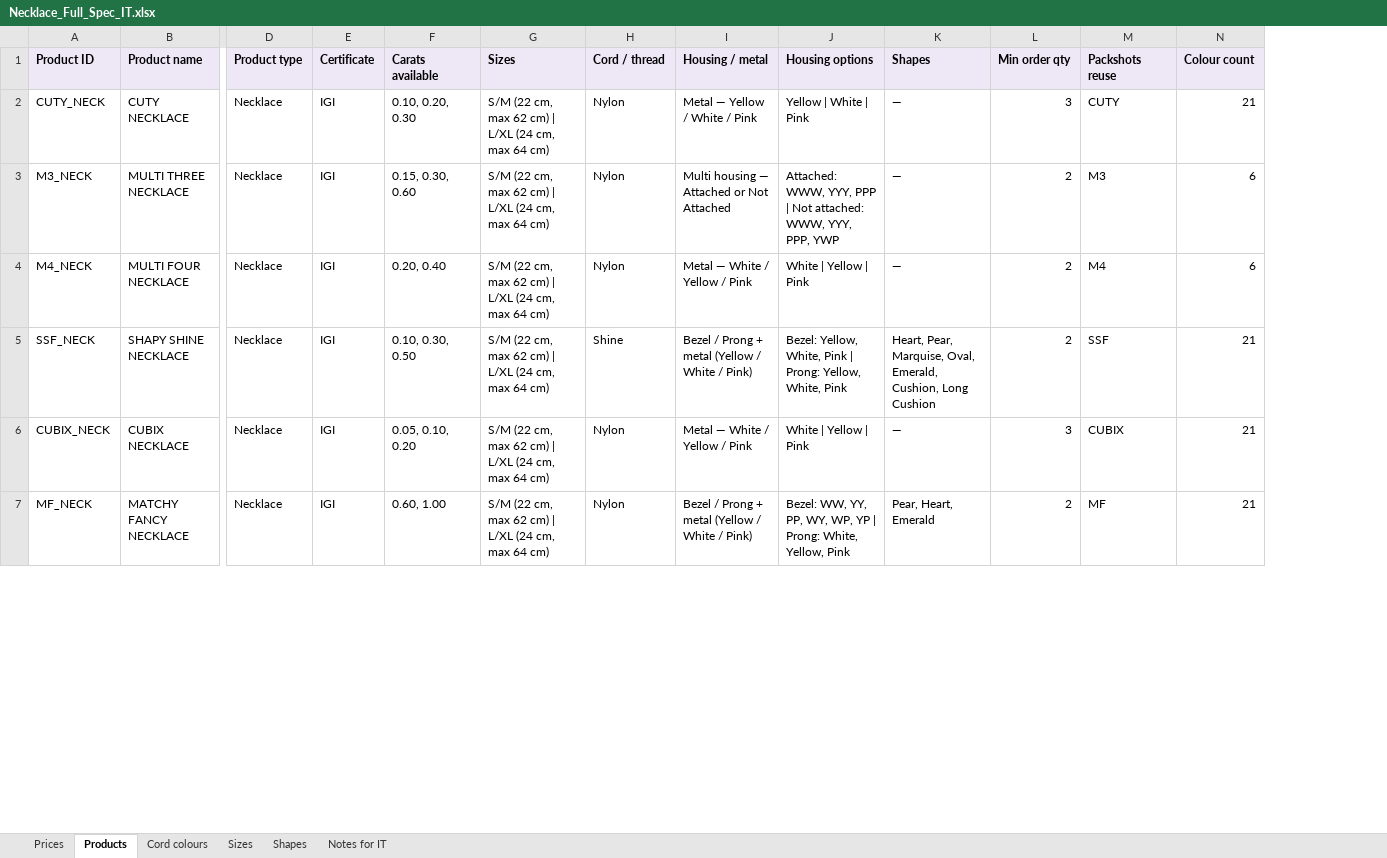
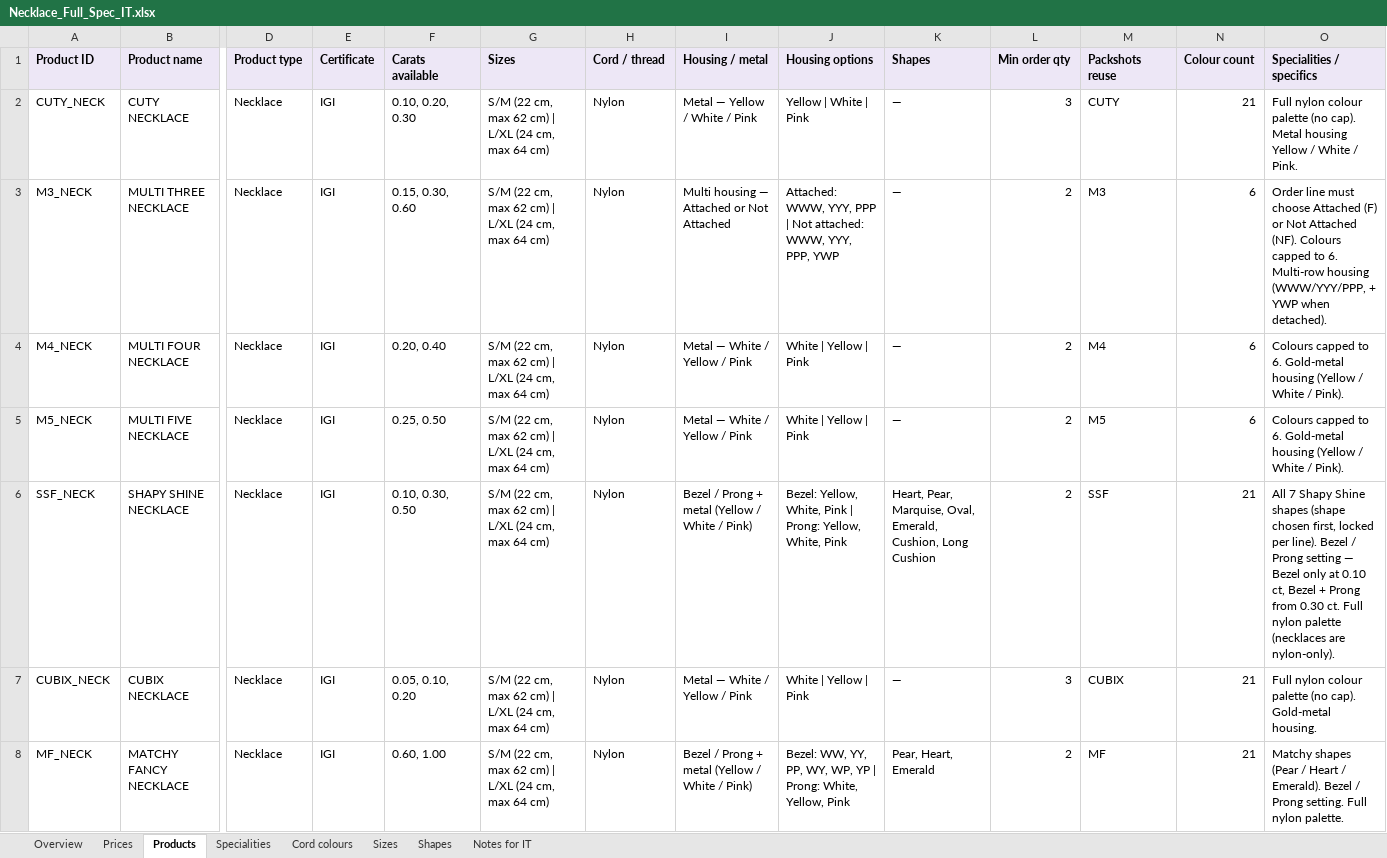
Before and after one commit to samuelsaleh/lovelab-mini-b2b, an Excel workbook: _reference-materials/Necklace_Full_Spec_IT.xlsx, sheet Products, drawn as a sheet; only a part is shown, gaps mark what is left out; values as stored, in another font and other column widths than the file's, no borders; addresses are those after the commit; rows hold the shown columns only; the diff covers the shown part only; the diff names each change by its address in the sheet, - before the commit and + after, or states it on an @@ line.

```diff
--- a/_reference-materials/Necklace_Full_Spec_IT.xlsx (sheet Products)
+++ b/_reference-materials/Necklace_Full_Spec_IT.xlsx (sheet Products)
+sheet tab: Overview
+sheet tab: Specialities
+column O (Specialities / specifics), rows 2-4: Full nylon colour palette (no cap). Metal housing Yellow / White / Pink. | Order line must choose Attached (F) or Not Attached (NF). Colours capped to 6. Multi-row housing (WWW/YYY/PPP, + YWP when detached). | Colours capped to 6. Gold-metal housing (Yellow / White / Pink).; rows 6-8: All 7 Shapy Shine shapes (shape chosen first, locked per line). Bezel / Prong setting — Bezel only at 0.10 ct, Bezel + Prong from 0.30 ct. Full nylon palette (necklaces are nylon-only). | Full nylon colour palette (no cap). Gold-metal housing. | Matchy shapes (Pear / Heart / Emerald). Bezel / Prong setting. Full nylon palette.
+row 5: M5_NECK | MULTI FIVE NECKLACE | Necklace | IGI | 0.25, 0.50 | S/M (22 cm, max 62 cm) | L/XL (24 cm, max 64 cm) | Nylon | Metal — White / Yellow / Pink | White | Yellow | Pink | — | 2 | M5 | 6 | Colours capped to 6. Gold-metal housing (Yellow / White / Pink).
-H6 (Cord / thread): Shine
+H6 (Cord / thread): Nylon
```
Also changed, not shown: 2 edited cells elsewhere in this sheet, sheet Cord colours, sheet Prices, sheet Notes for IT, sheet Sizes, 7 other files.
